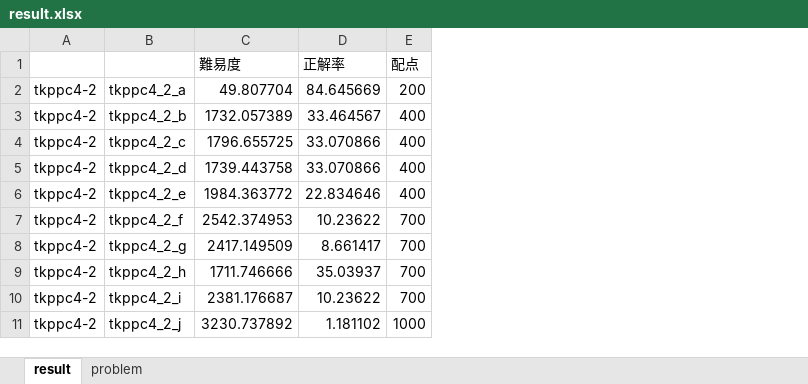
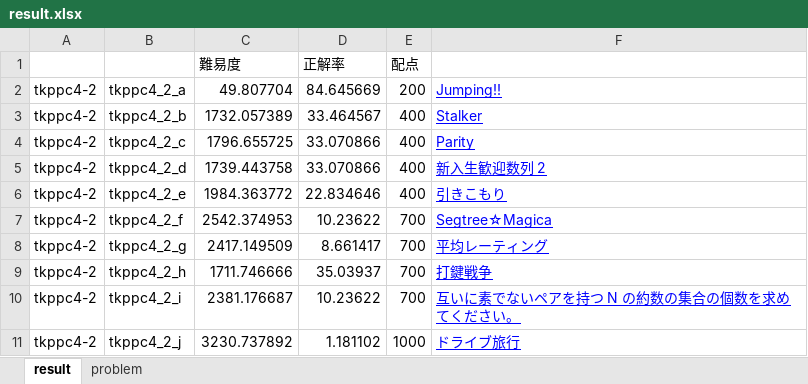
Before and after one commit to wacchoz/kyopro, an Excel workbook: result.xlsx, sheet result, drawn as a sheet; only a part is shown; values as stored, in another font and other column widths than the file's, no borders; the diff names each change by its address in the sheet, - before the commit and + after, or states it on an @@ line.

Commit message:
no message

```diff
--- a/result.xlsx (sheet result)
+++ b/result.xlsx (sheet result)
+column F, rows 2-11: Jumping!! | Stalker | Parity | 新入生歓迎数列 2 | 引きこもり | Segtree☆Magica | 平均レーティング | 打鍵戦争 | 互いに素でないペアを持つ N の約数の集合の個数を求めてください。 | ドライブ旅行
```
Also changed, not shown: sheet problem, formulas that keep their value.
